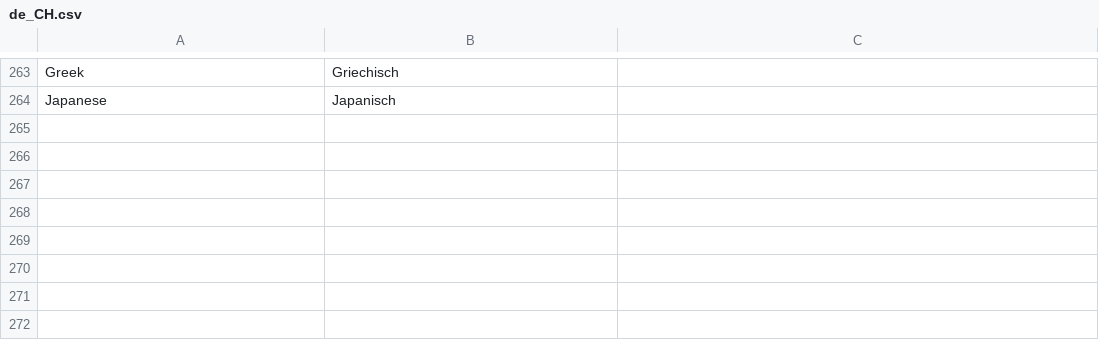
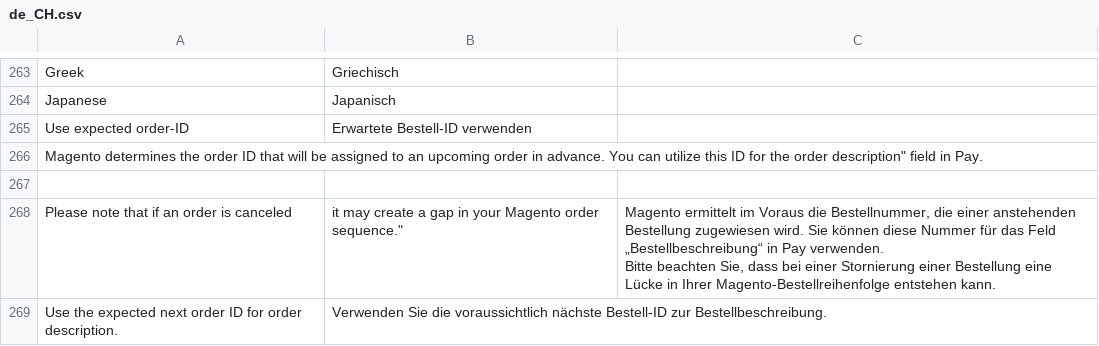
Before and after one commit to paynl/magento2-plugin, a CSV file: i18n/de_CH.csv, drawn as a sheet; only a part is shown, gaps mark what is left out; ↵ is a line break in a cell; the diff names each change by its address in the sheet, - before the commit and + after, or states it on an @@ line.

Commit message:
PLUG-4016 - Expected order-ID

```diff
--- a/i18n/de_CH.csv
+++ b/i18n/de_CH.csv
+row 265: Use expected order-ID | Erwartete Bestell-ID verwenden
+row 266: Magento determines the order ID that will be assigned to an upcoming order in advance. You can utilize this ID for the order description" field in Pay.
+row 267: (empty)
+row 268: Please note that if an order is canceled | it may create a gap in your Magento order sequence." | Magento ermittelt im Voraus die Bestellnummer, die einer anstehenden Bestellung zugewiesen wird. Sie können diese Nummer für das Feld „Bestellbeschreibung“ in Pay verwenden. ↵ Bitte beachten Sie, dass bei einer Stornierung einer Bestellung eine Lücke in Ihrer Magento-Bestellreihenfolge entstehen kann.
+row 269: Use the expected next order ID for order description. | Verwenden Sie die voraussichtlich nächste Bestell-ID zur Bestellbeschreibung.
```
Also changed, not shown: i18n/de_AT.csv, i18n/fr_CA.csv, 10 other files.
